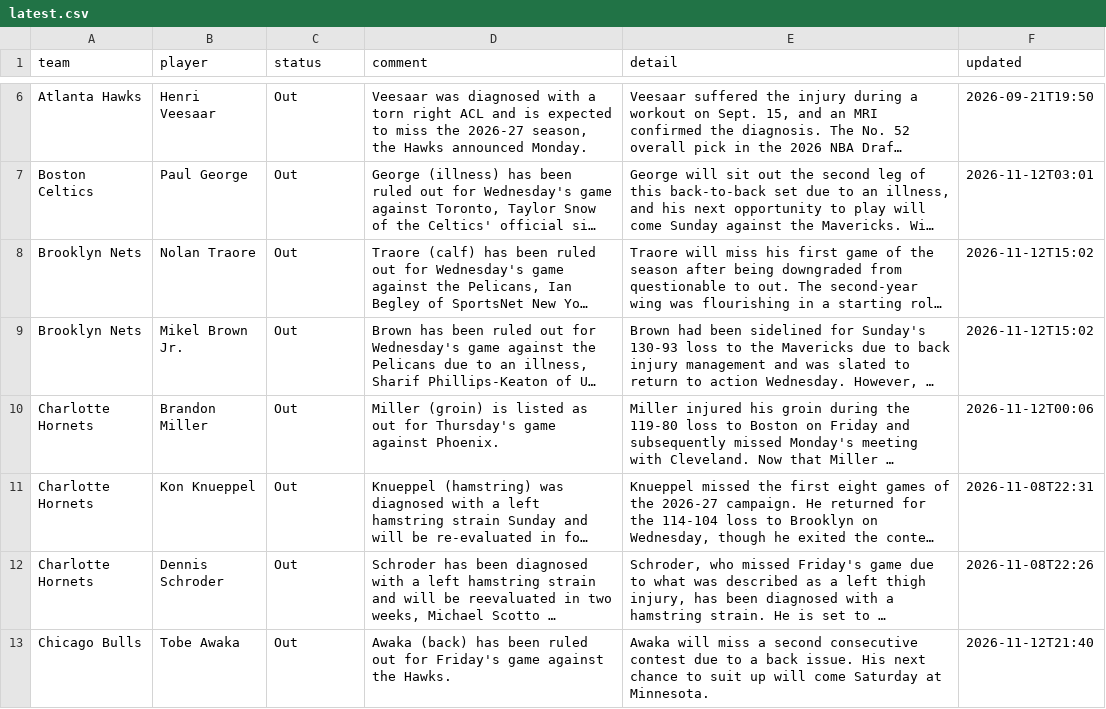
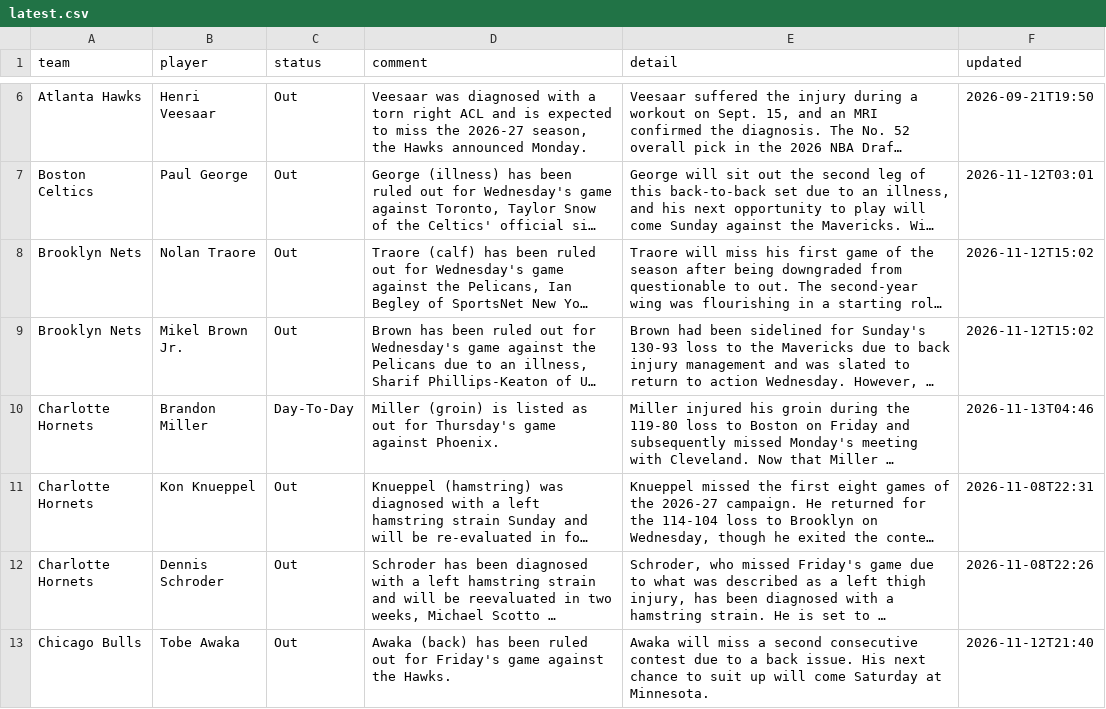
Before and after one commit to barrca12-rgb/NBA, a CSV file: injuries/latest.csv, drawn as a sheet; only a part is shown, gaps mark what is left out; long unchanged cells end in …; the diff covers the shown part only; the diff names each change by its address in the sheet, - before the commit and + after, or states it on an @@ line.

```diff
--- a/injuries/latest.csv
+++ b/injuries/latest.csv
-C10 (status): Out
+C10 (status): Day-To-Day
-F10 (updated): 2026-11-12T00:06
+F10 (updated): 2026-11-13T04:46
```
Also changed, not shown: 1 added row and 2 edited cells elsewhere in this file, injuries/log.csv, 3 other files.
